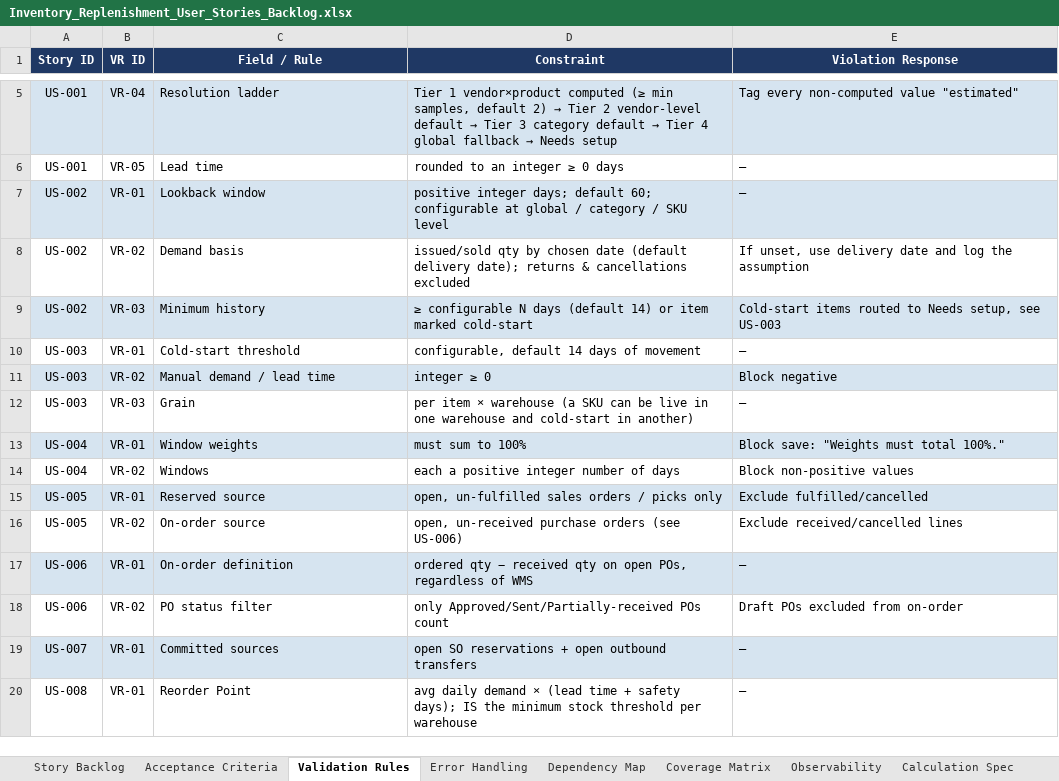
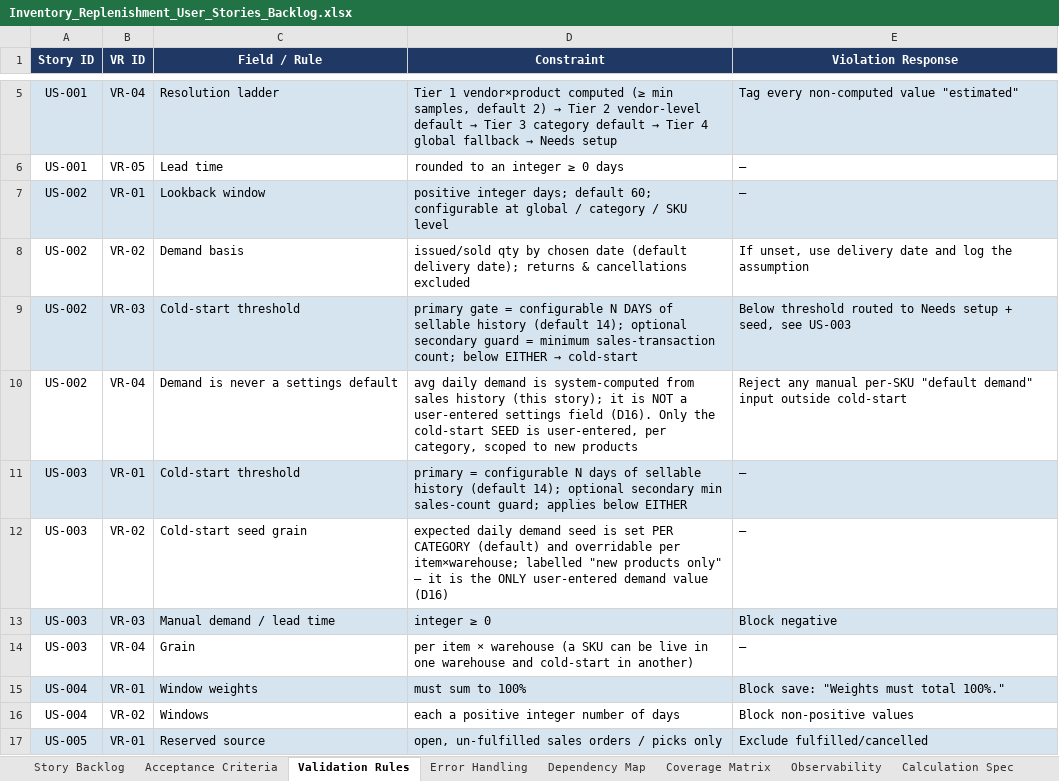
Before and after one commit to harnods/pixel-erp, an Excel workbook: Claude outputs/Inventory_Replenishment_User_Stories_Backlog.xlsx, sheet Validation Rules, drawn as a sheet; only a part is shown, gaps mark what is left out; the shorter side is filled out with more unchanged rows; values as stored, in another font and other column widths than the file's, no borders; addresses are those after the commit; the diff names each change by its address in the sheet, - before the commit and + after, or states it on an @@ line.

```diff
--- a/Claude outputs/Inventory_Replenishment_User_Stories_Backlog.xlsx (sheet Validation Rules)
+++ b/Claude outputs/Inventory_Replenishment_User_Stories_Backlog.xlsx (sheet Validation Rules)
-C9 (Field / Rule): Minimum history
+C9 (Field / Rule): Cold-start threshold
@@ D9 (Constraint): ≥ configurable N days (default 14) or item marked cold-start → primary gate = configurable N DAYS of sellable history (default 14); optional secondary guard = minimum sales-transaction count; below EITHER → cold-start @@
-E9 (Violation Response): Cold-start items routed to Needs setup, see US-003
+E9 (Violation Response): Below threshold routed to Needs setup + seed, see US-003
+row 10: US-002 | VR-04 | Demand is never a settings default | avg daily demand is system-computed from sales history (this story); it is NOT a user-entered settings field (D16). Only the cold-start SEED is user-entered, per category, scoped to new products | Reject any manual per-SKU "default demand" input outside cold-start
-A11:E11 fill: none
+A11:E11 fill: #D6E4F0
-D11 (Constraint): configurable, default 14 days of movement
+D11 (Constraint): primary = configurable N days of sellable history (default 14); optional secondary min sales-count guard; applies below EITHER
+row 12: US-003 | VR-02 | Cold-start seed grain | expected daily demand seed is set PER CATEGORY (default) and overridable per item×warehouse; labelled "new products only" — it is the ONLY user-entered demand value (D16) | —
-B13 (VR ID): VR-02
+B13 (VR ID): VR-03
-B14 (VR ID): VR-03
+B14 (VR ID): VR-04
```
Also changed, not shown: sheet Acceptance Criteria, sheet Story Backlog, 9 other files.
